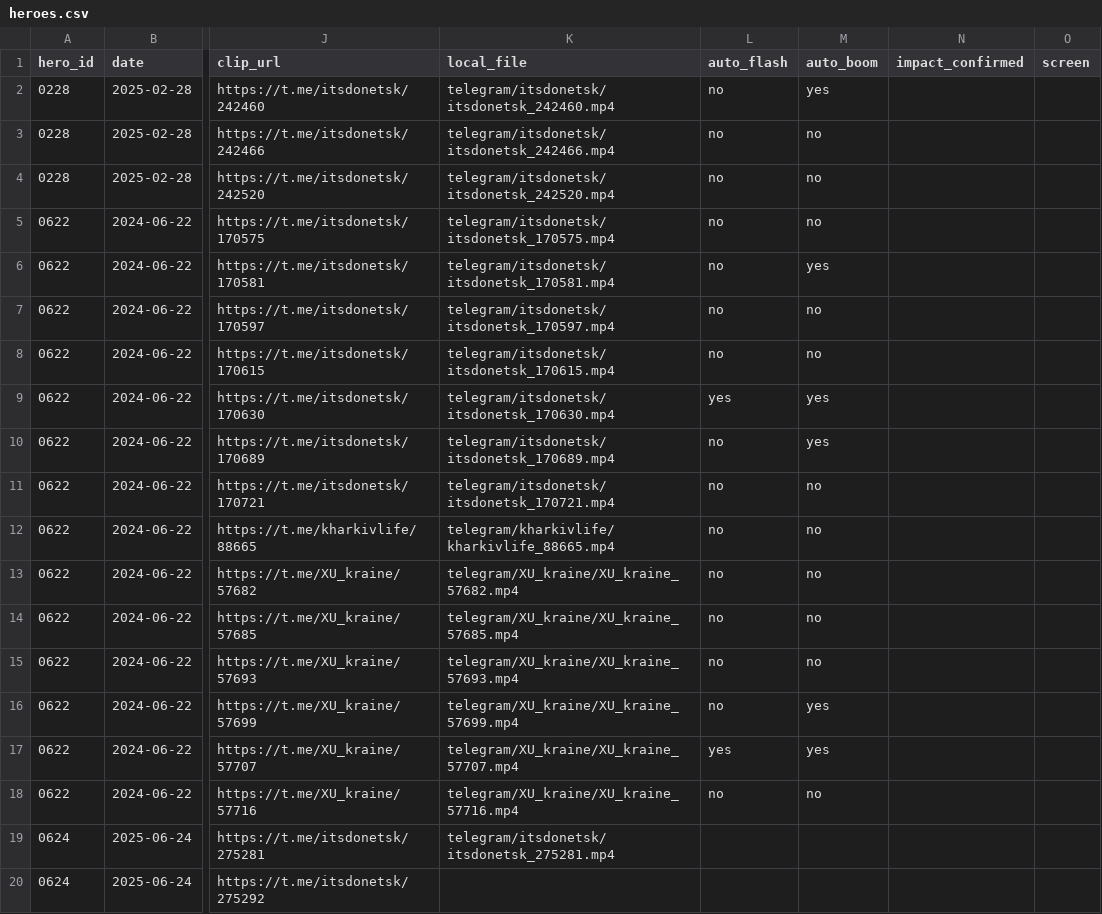
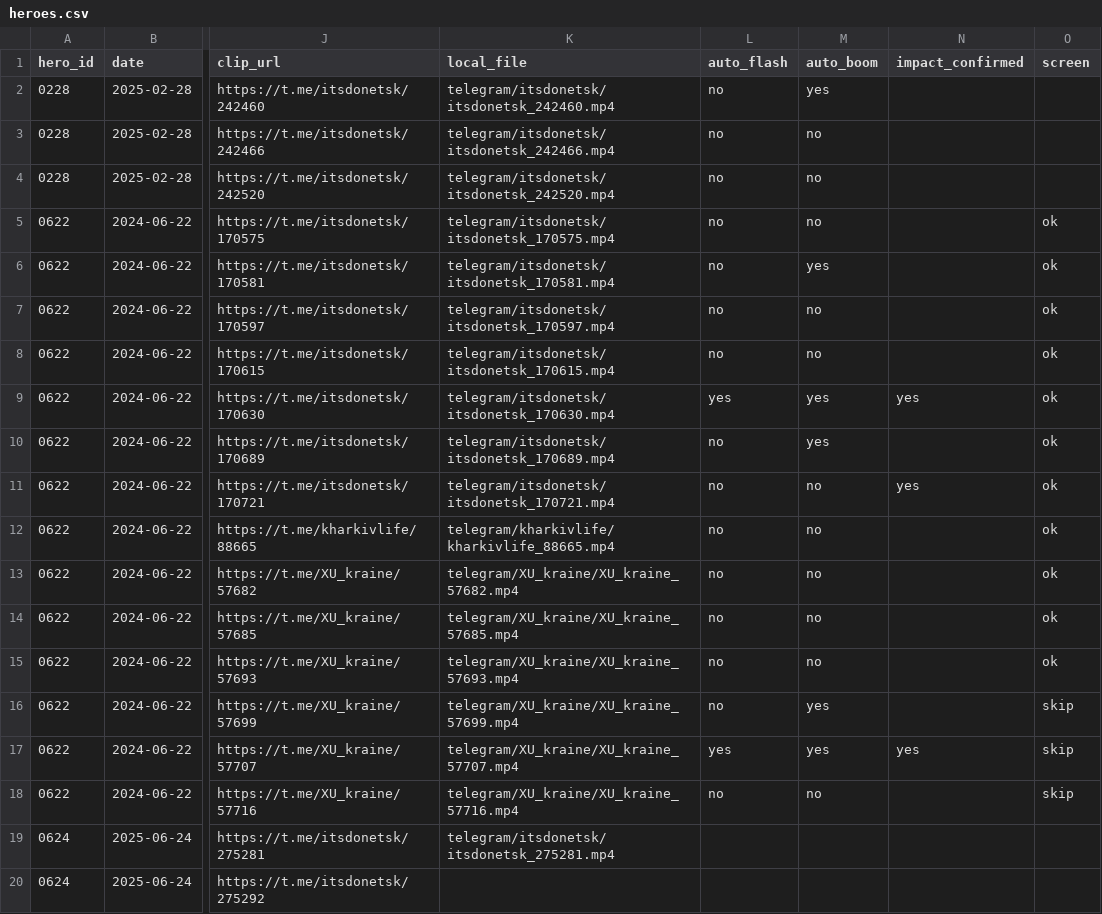
Before and after one commit to kevinyyin/Witness, a CSV file: data_meta/heroes.csv, drawn as a sheet; only a part is shown, gaps mark what is left out; the diff names each change by its address in the sheet, - before the commit and + after, or states it on an @@ line.

```diff
--- a/data_meta/heroes.csv
+++ b/data_meta/heroes.csv
-O5:O15 (screen): (empty)
+O5:O15 (screen): ok
-N9 (impact_confirmed): (empty)
+N9 (impact_confirmed): yes
-N11 (impact_confirmed): (empty)
+N11 (impact_confirmed): yes
-O16:O18 (screen): (empty)
+O16:O18 (screen): skip
-N17 (impact_confirmed): (empty)
+N17 (impact_confirmed): yes
```
